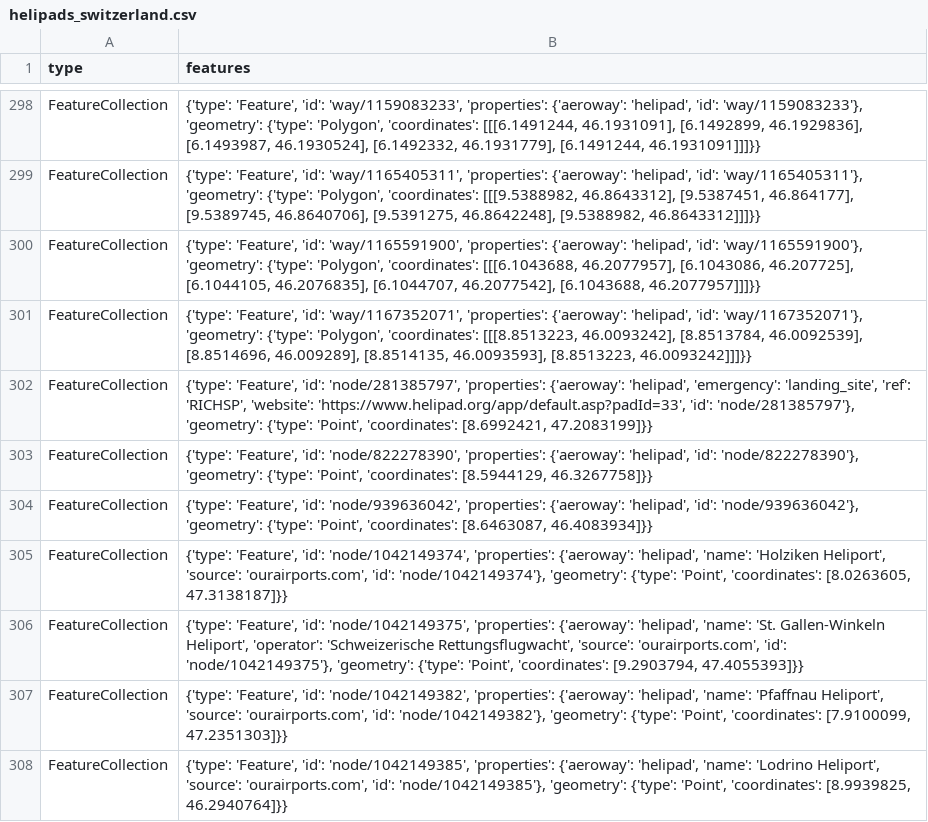
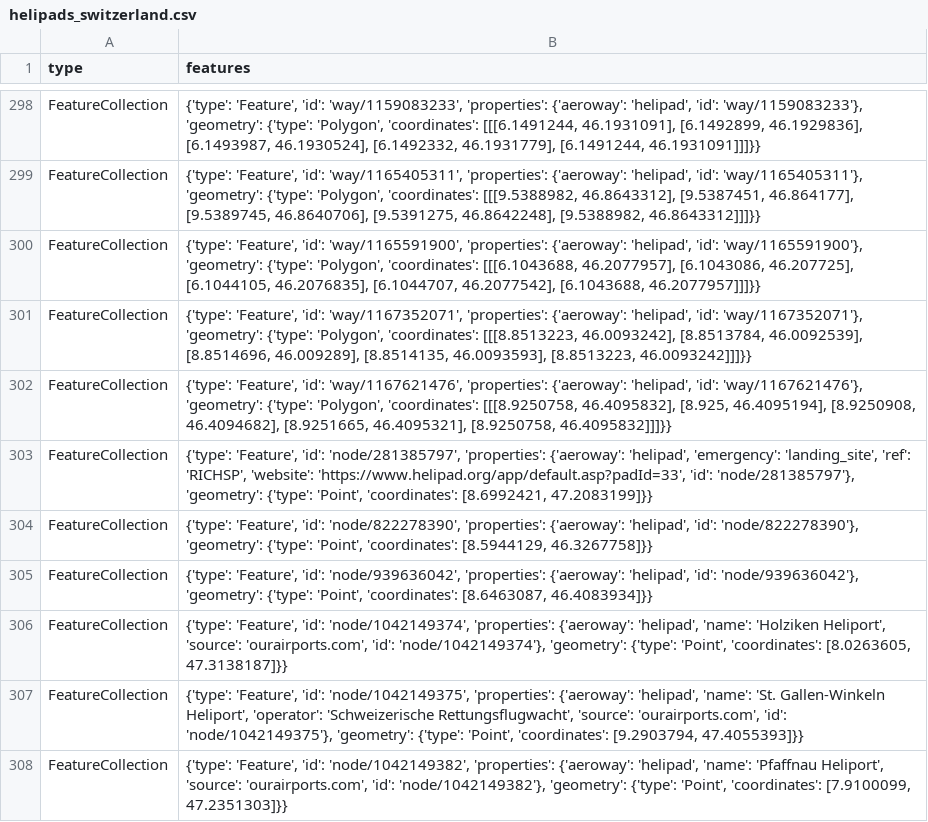
Before and after one commit to chnuessli/elz-data, a CSV file: data/csv/helipad/helipads_switzerland.csv, drawn as a sheet; only a part is shown, gaps mark what is left out; the shorter side is filled out with more unchanged rows; the diff names each change by its address in the sheet, - before the commit and + after, or states it on an @@ line.

```diff
--- a/data/csv/helipad/helipads_switzerland.csv
+++ b/data/csv/helipad/helipads_switzerland.csv
+row 302: FeatureCollection | {'type': 'Feature', 'id': 'way/1167621476', 'properties': {'aeroway': 'helipad', 'id': 'way/1167621476'}, 'geometry': {'type': 'Polygon', 'coordinates': [[[8.9250758, 46.4095832], [8.925, 46.4095194], [8.9250908, 46.4094682], [8.9251665, 46.4095321], [8.9250758, 46.4095832]]]}}
```
Also changed, not shown: data/csv/access/gates/gates_kt_sz.csv, data/csv/access/gates/gates_kt_zh.csv, 7 other files.
